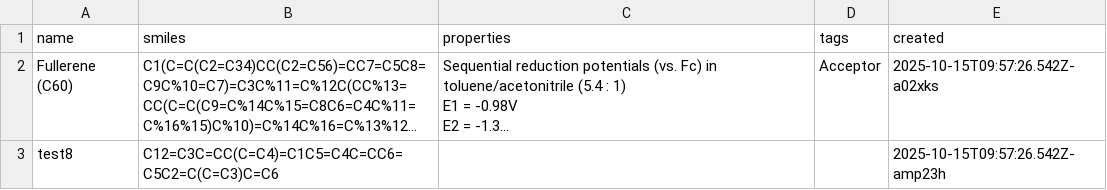
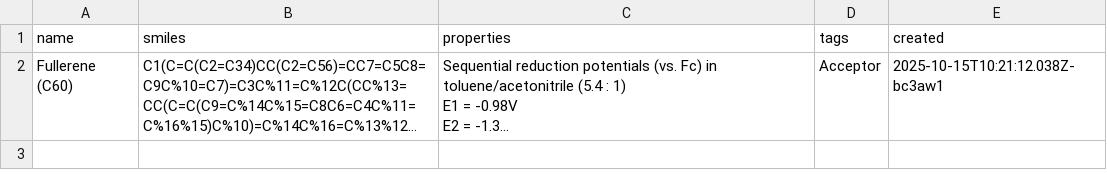
Before and after one commit to moisegabriel/triads, a CSV file: triads_db.csv, drawn as a sheet; long unchanged cells end in …; the diff names each change by its address in the sheet, - before the commit and + after, or states it on an @@ line.

Commit message:
Add files via upload

```diff
--- a/triads_db.csv
+++ b/triads_db.csv
-E2 (created): 2025-10-15T09:57:26.542Z-a02xks
+E2 (created): 2025-10-15T10:21:12.038Z-bc3aw1
-row 3: test8 | C12=C3C=CC(C=C4)=C1C5=C4C=CC6=C5C2=C(C=C3)C=C6 |  |  | 2025-10-15T09:57:26.542Z-amp23h
```
